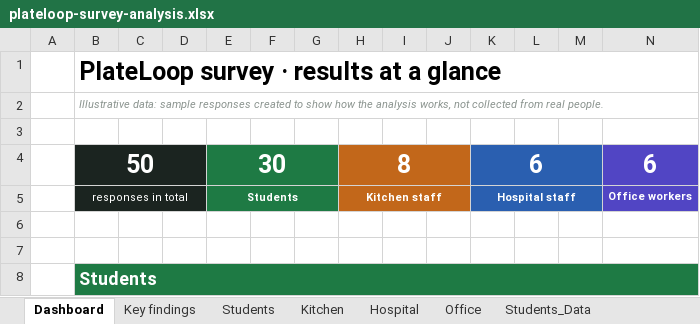
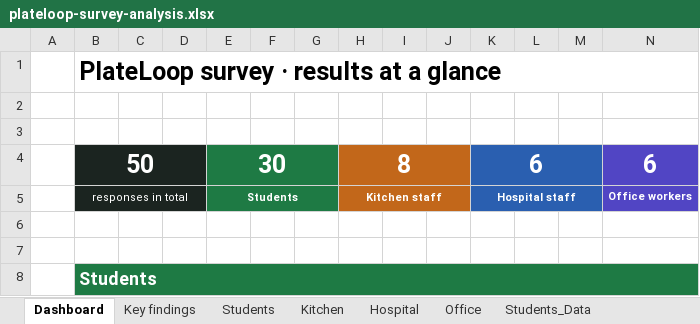
Before and after one commit to 8jiwoo/plateloop, an Excel workbook: docs/survey/plateloop-survey-analysis.xlsx, sheet Dashboard, drawn as a sheet; only a part is shown; values as stored, in another font and other column widths than the file's, no borders; charts and pictures not drawn; the diff names each change by its address in the sheet, - before the commit and + after, or states it on an @@ line.

```diff
--- a/docs/survey/plateloop-survey-analysis.xlsx (sheet Dashboard)
+++ b/docs/survey/plateloop-survey-analysis.xlsx (sheet Dashboard)
-B2: Illustrative data: sample responses created to show how the analysis works, not collected from real people.
+B2: (empty)
-B2:N2 merged
```
Also changed, not shown: sheet About, sheet Key findings, sheet Kitchen, sheet Hospital, sheet Office, sheet Students, charts or pictures, 5 other files.
